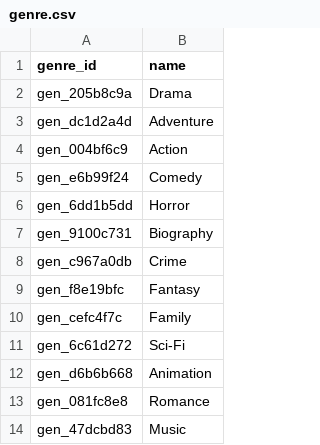
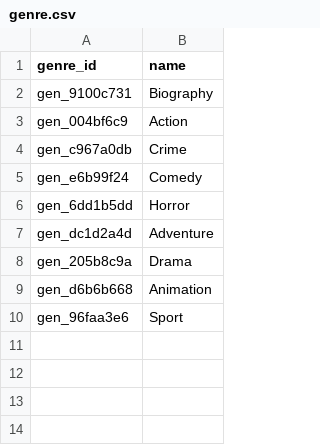
Before and after one commit to Williecraft/DB-Project, a CSV file: data/generated/genre.csv, drawn as a sheet.

```diff
--- a/data/generated/genre.csv
+++ b/data/generated/genre.csv
@@ -1,14 +1,10 @@
 genre_id,name
-gen_205b8c9a,Drama
-gen_dc1d2a4d,Adventure
+gen_9100c731,Biography
 gen_004bf6c9,Action
+gen_c967a0db,Crime
 gen_e6b99f24,Comedy
 gen_6dd1b5dd,Horror
-gen_9100c731,Biography
-gen_c967a0db,Crime
-gen_f8e19bfc,Fantasy
-gen_cefc4f7c,Family
-gen_6c61d272,Sci-Fi
+gen_dc1d2a4d,Adventure
+gen_205b8c9a,Drama
 gen_d6b6b668,Animation
-gen_081fc8e8,Romance
-gen_47dcbd83,Music
+gen_96faa3e6,Sport
```
Also changed, not shown: data/generated/actor.csv, data/generated/company.csv, 13 other files.
